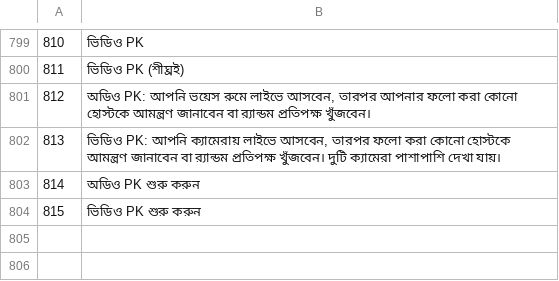
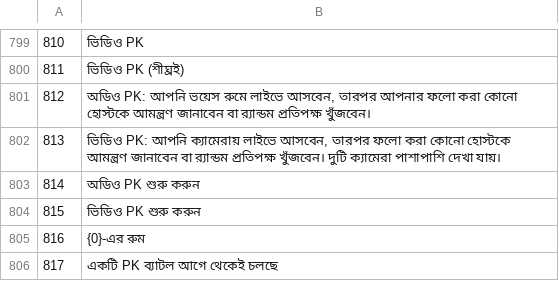
Before and after one commit to KDR9MGR/sabalive, a TSV file: tool/i18n/tr_bn.tsv, drawn as a sheet; only a part is shown, gaps mark what is left out.

```diff
--- a/tool/i18n/tr_bn.tsv
+++ b/tool/i18n/tr_bn.tsv
@@ -804 +804,3 @@
 815	ভিডিও PK শুরু করুন
+816	{0}-এর রুম
+817	একটি PK ব্যাটল আগে থেকেই চলছে
```
Also changed, not shown: tool/i18n/tr_ar.tsv, tool/i18n/tr_hi.tsv, 20 other files.
